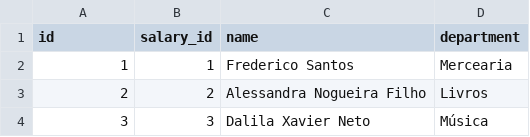
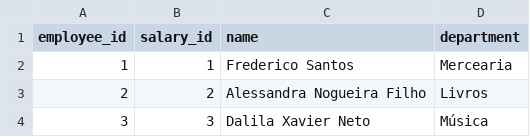
Before and after one commit to lrmendess/spark-salt-hash-join-technique, a CSV file: inputs/employees_10000.csv, drawn as a sheet; only a part is shown.

```diff
--- a/inputs/employees_10000.csv
+++ b/inputs/employees_10000.csv
@@ -1,2 +1,2 @@
-"id";"salary_id";"name";"department"
+"employee_id";"salary_id";"name";"department"
 "1";"1";"Frederico Santos";"Mercearia"
```
Also changed, not shown: 1 other file.
